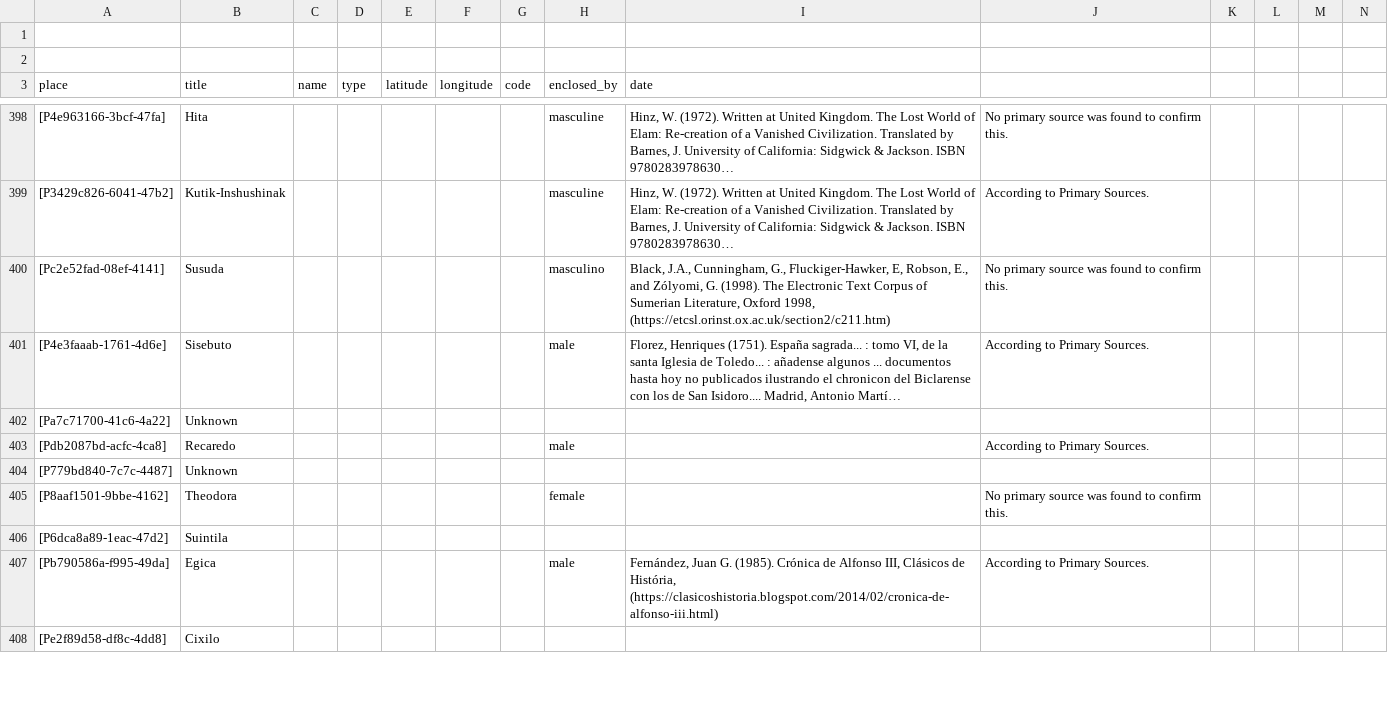
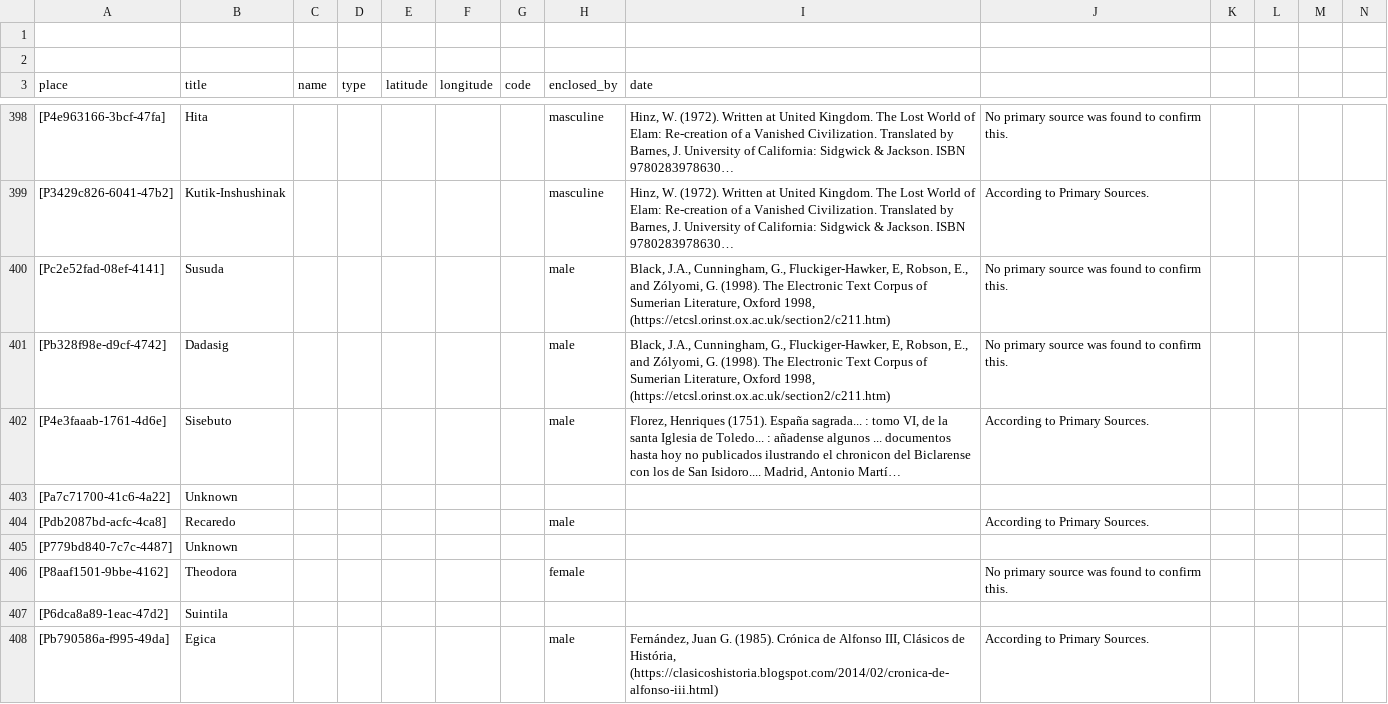
Before and after one commit to historytracers/historytracers, a CSV file: csv/families_en-US.csv, drawn as a sheet; only a part is shown, gaps mark what is left out; the shorter side is filled out with more unchanged rows; long unchanged cells end in …; rows hold the shown columns only; the diff names each change by its address in the sheet, - before the commit and + after, or states it on an @@ line.

```diff
--- a/csv/families_en-US.csv
+++ b/csv/families_en-US.csv
-H400 (enclosed_by): masculino
+H400 (enclosed_by): male
+row 401: [Pb328f98e-d9cf-4742] | Dadasig |  |  |  |  |  | male | Black, J.A., Cunningham, G., Fluckiger-Hawker, E, Robson, E., and Zólyomi, G. (1998). The Electronic Text Corpus of Sumerian Literature, Oxford 1998, (https://etcsl.orinst.ox.ac.uk/section2/c211.htm) | No primary source was found to confirm this.
```
Also changed, not shown: csv/30897c65-37fc-40e9-b73d-a1e55e034a41_en-US.csv, csv/30897c65-37fc-40e9-b73d-a1e55e034a41_es-ES.csv, 7 other files.
